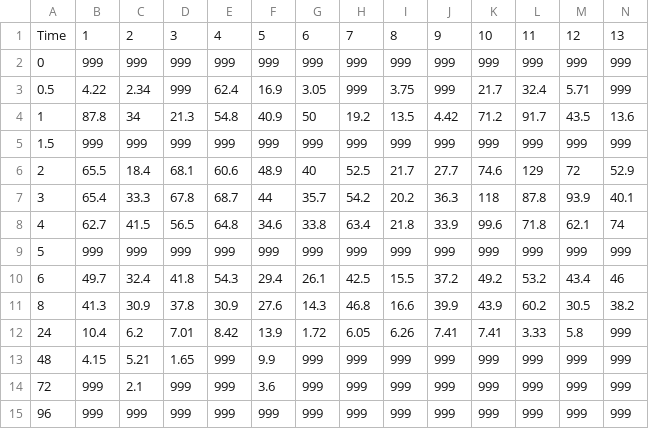
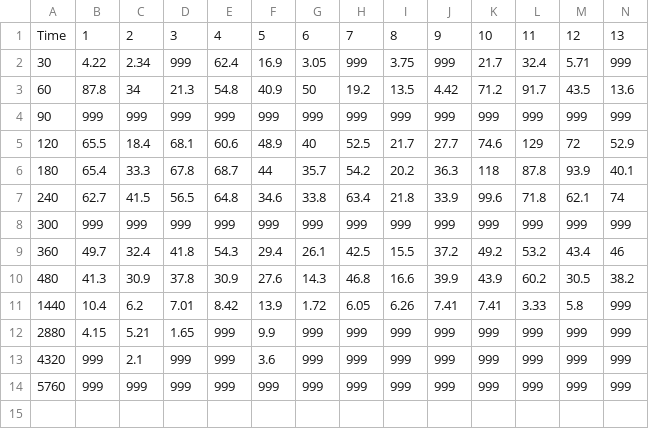
Before and after one commit to LAPKB/NPOD, a CSV file: R/data/Bupropion150PKdata.csv, drawn as a sheet; only a part is shown; removed rows and columns are numbered as before the commit, all else as after; rows hold the shown columns only; the diff names each change by its address in the sheet, - before the commit and + after, or states it on an @@ line.

```diff
--- a/R/data/Bupropion150PKdata.csv
+++ b/R/data/Bupropion150PKdata.csv
-row 2: 0 | 999 | 999 | 999 | 999 | 999 | 999 | 999 | 999 | 999 | 999 | 999 | 999 | 999
-A2: 0.5
+A2: 30
-A3: 1
+A3: 60
-A4: 1.5
+A4: 90
-A5: 2
+A5: 120
-A6: 3
+A6: 180
-A7: 4
+A7: 240
-A8: 5
+A8: 300
-A9: 6
+A9: 360
-A10: 8
+A10: 480
-A11: 24
+A11: 1440
-A12: 48
+A12: 2880
-A13: 72
+A13: 4320
-A14: 96
+A14: 5760
```
Also changed, not shown: R/data/Bupropion150PKdata_fixed.csv, R/test.csv, 5 other files.
